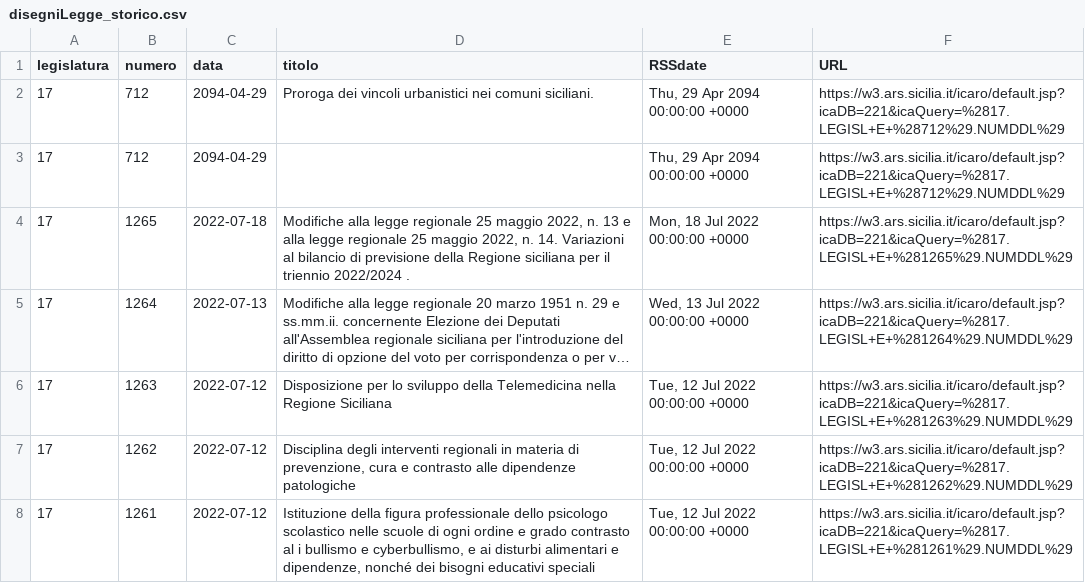
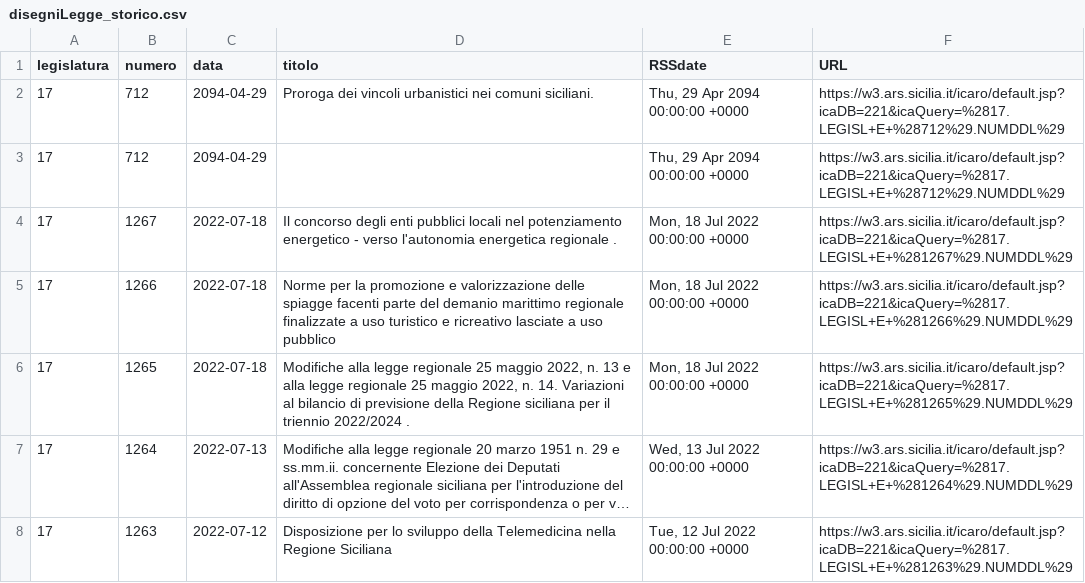
Before and after one commit to opendatasicilia/RSSdisegniLeggeAssembleaRegionaleSiciliana, a CSV file: docs/disegniLegge_storico.csv, drawn as a sheet; only a part is shown; the shorter side is filled out with more unchanged rows; long unchanged cells end in …; the diff names each change by its address in the sheet, - before the commit and + after, or states it on an @@ line.

```diff
--- a/docs/disegniLegge_storico.csv
+++ b/docs/disegniLegge_storico.csv
+row 4: 17 | 1267 | 2022-07-18 | Il concorso degli enti pubblici locali nel potenziamento energetico - verso l'autonomia energetica regionale . | Mon, 18 Jul 2022 00:00:00 +0000 | https://w3.ars.sicilia.it/icaro/default.jsp?icaDB=221&icaQuery=%2817.LEGISL+E+%281267%29.NUMDDL%29
+row 5: 17 | 1266 | 2022-07-18 | Norme per la promozione e valorizzazione delle spiagge facenti parte del demanio marittimo regionale finalizzate a uso turistico e ricreativo lasciate a uso pubblico | Mon, 18 Jul 2022 00:00:00 +0000 | https://w3.ars.sicilia.it/icaro/default.jsp?icaDB=221&icaQuery=%2817.LEGISL+E+%281266%29.NUMDDL%29
```
Also changed, not shown: docs/disegniLegge_latest.csv, 1 other file.
